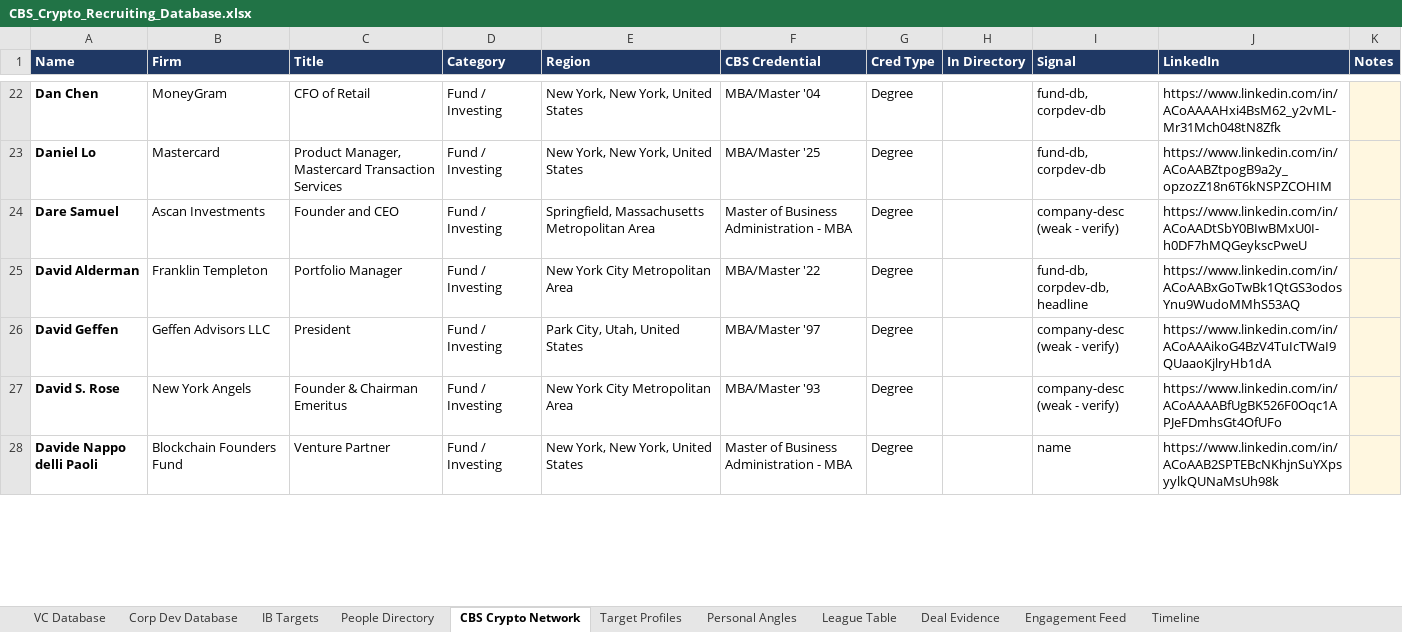
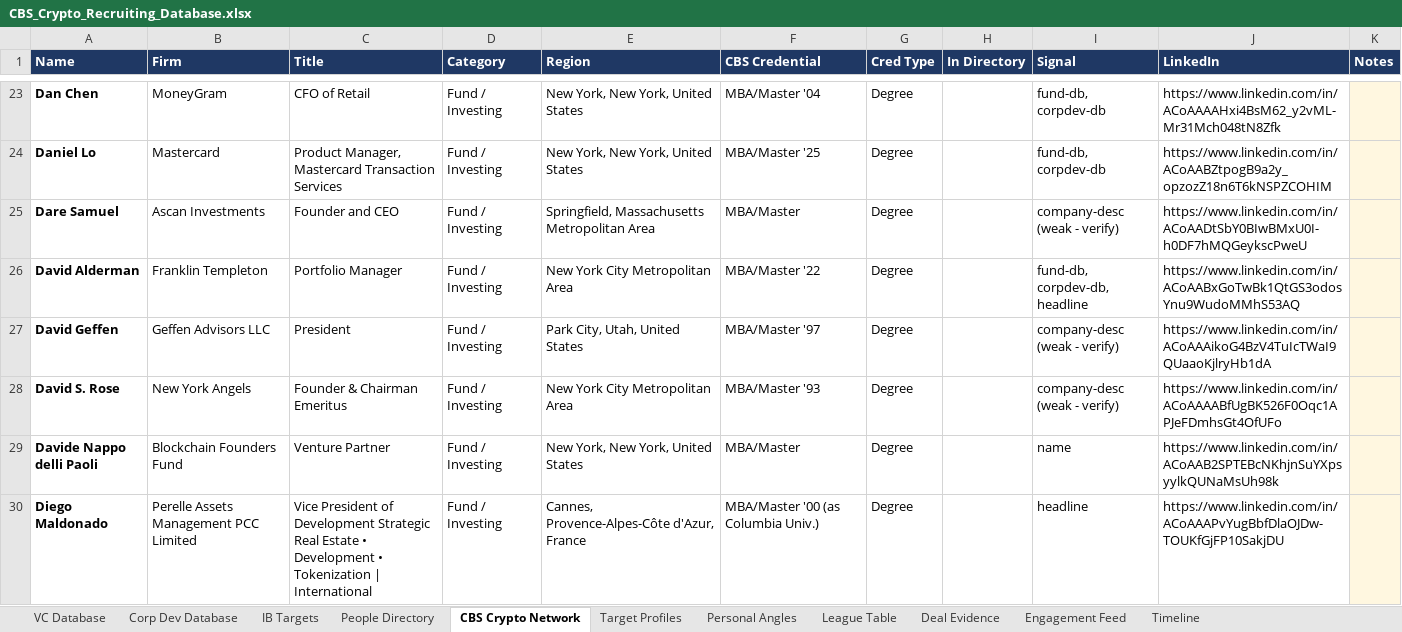
Before and after one commit to Geomjr/test, an Excel workbook: CBS_Crypto_Recruiting_Database.xlsx, sheet CBS Crypto Network, drawn as a sheet; only a part is shown, gaps mark what is left out; values as stored, in another font and other column widths than the file's, no borders; charts and pictures not drawn; addresses are those after the commit; the diff covers the shown part only; the diff names each change by its address in the sheet, - before the commit and + after, or states it on an @@ line.

```diff
--- a/CBS_Crypto_Recruiting_Database.xlsx (sheet CBS Crypto Network)
+++ b/CBS_Crypto_Recruiting_Database.xlsx (sheet CBS Crypto Network)
-F25 (CBS Credential): Master of Business Administration - MBA
+F25 (CBS Credential): MBA/Master
-F29 (CBS Credential): Master of Business Administration - MBA
+F29 (CBS Credential): MBA/Master
+row 30: Diego Maldonado | Perelle Assets Management PCC Limited | Vice President of Development Strategic Real Estate • Development • Tokenization | International | Fund / Investing | Cannes, Provence-Alpes-Côte d'Azur, France | MBA/Master '00 (as Columbia Univ.) | Degree |  | headline | https://www.linkedin.com/in/ACoAAAPvYugBbfDlaOJDw-TOUKfGjFP10SakjDU
```
Also changed, not shown: 17 added rows and 57 edited cells elsewhere in this sheet, 1 other file.
